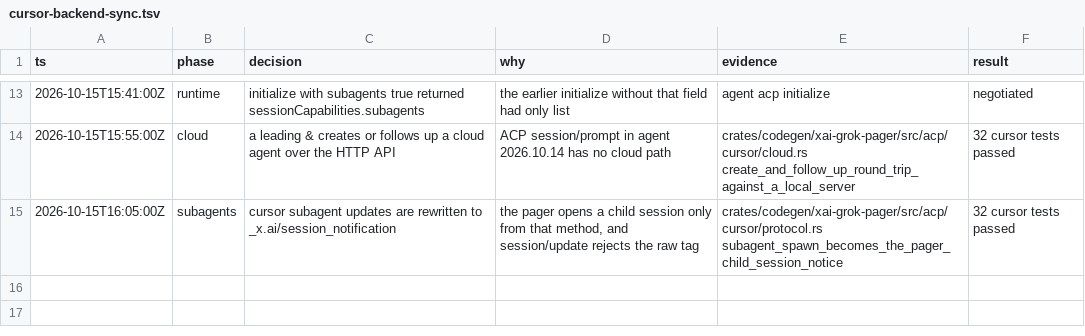
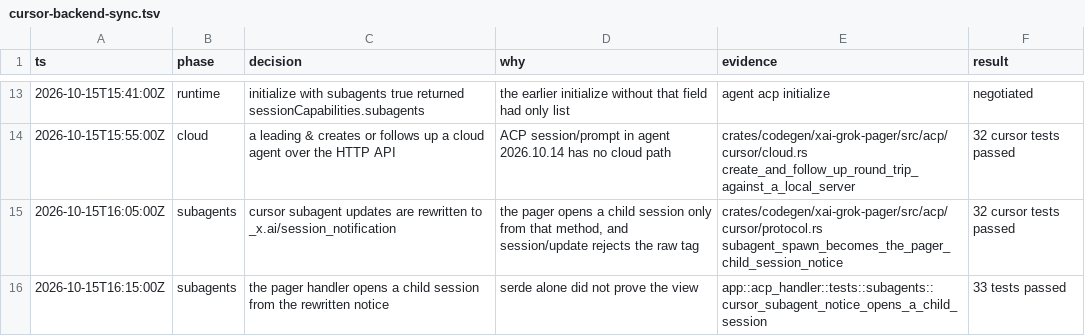
Before and after one commit to enzoenrico/grok-build, a TSV file: .audit/cursor-backend-sync.tsv, drawn as a sheet; only a part is shown, gaps mark what is left out.

```diff
--- a/.audit/cursor-backend-sync.tsv
+++ b/.audit/cursor-backend-sync.tsv
@@ -15 +15,2 @@ ts	phase	decision	why	evidence	result
 2026-10-15T16:05:00Z	subagents	cursor subagent updates are rewritten to _x.ai/session_notification	the pager opens a child session only from that method, and session/update rejects the raw tag	crates/codegen/xai-grok-pager/src/acp/cursor/protocol.rs subagent_spawn_becomes_the_pager_child_session_notice	32 cursor tests passed
+2026-10-15T16:15:00Z	subagents	the pager handler opens a child session from the rewritten notice	serde alone did not prove the view	app::acp_handler::tests::subagents::cursor_subagent_notice_opens_a_child_session	33 tests passed
```
Also changed, not shown: 2 other files.
